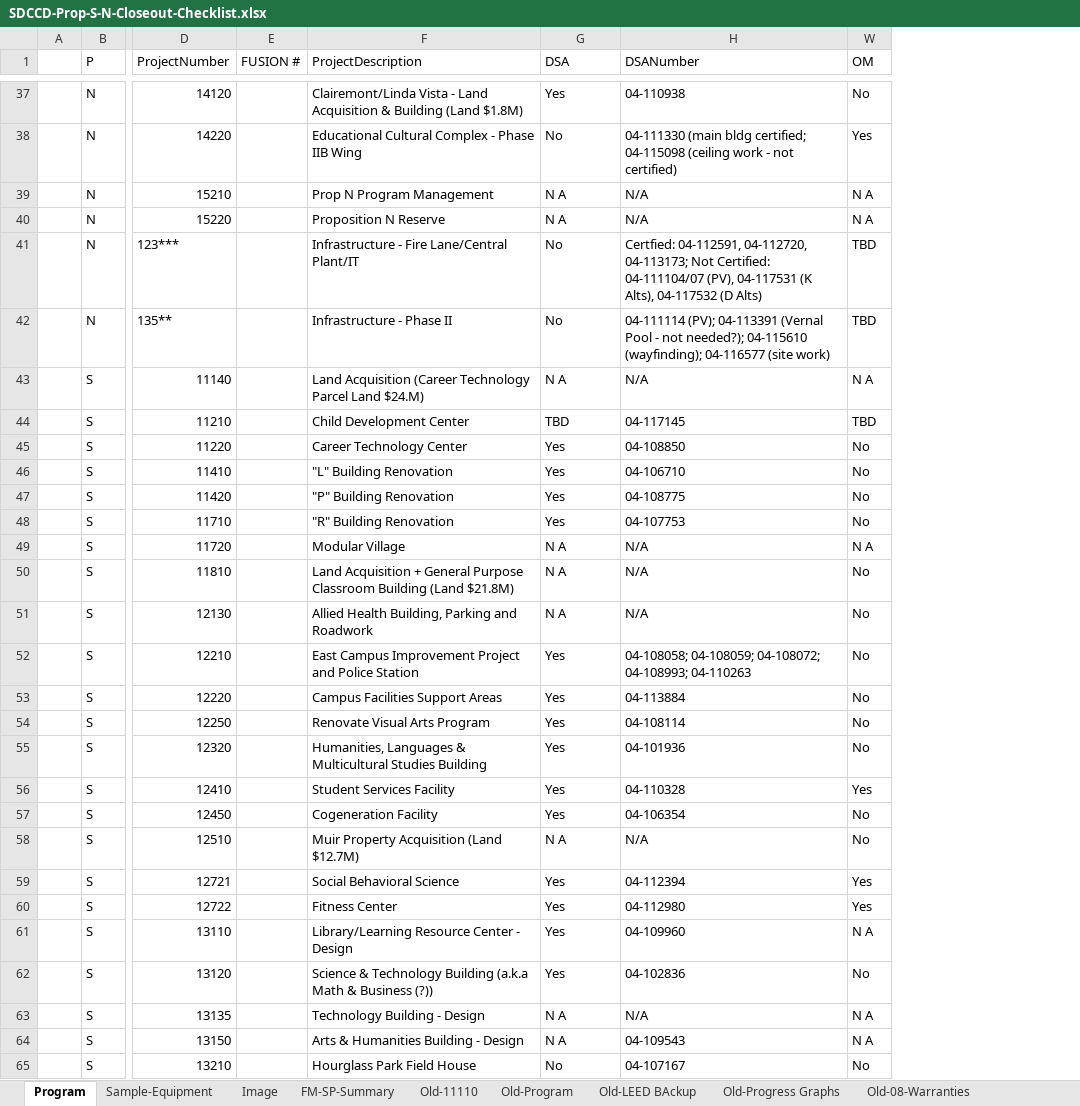
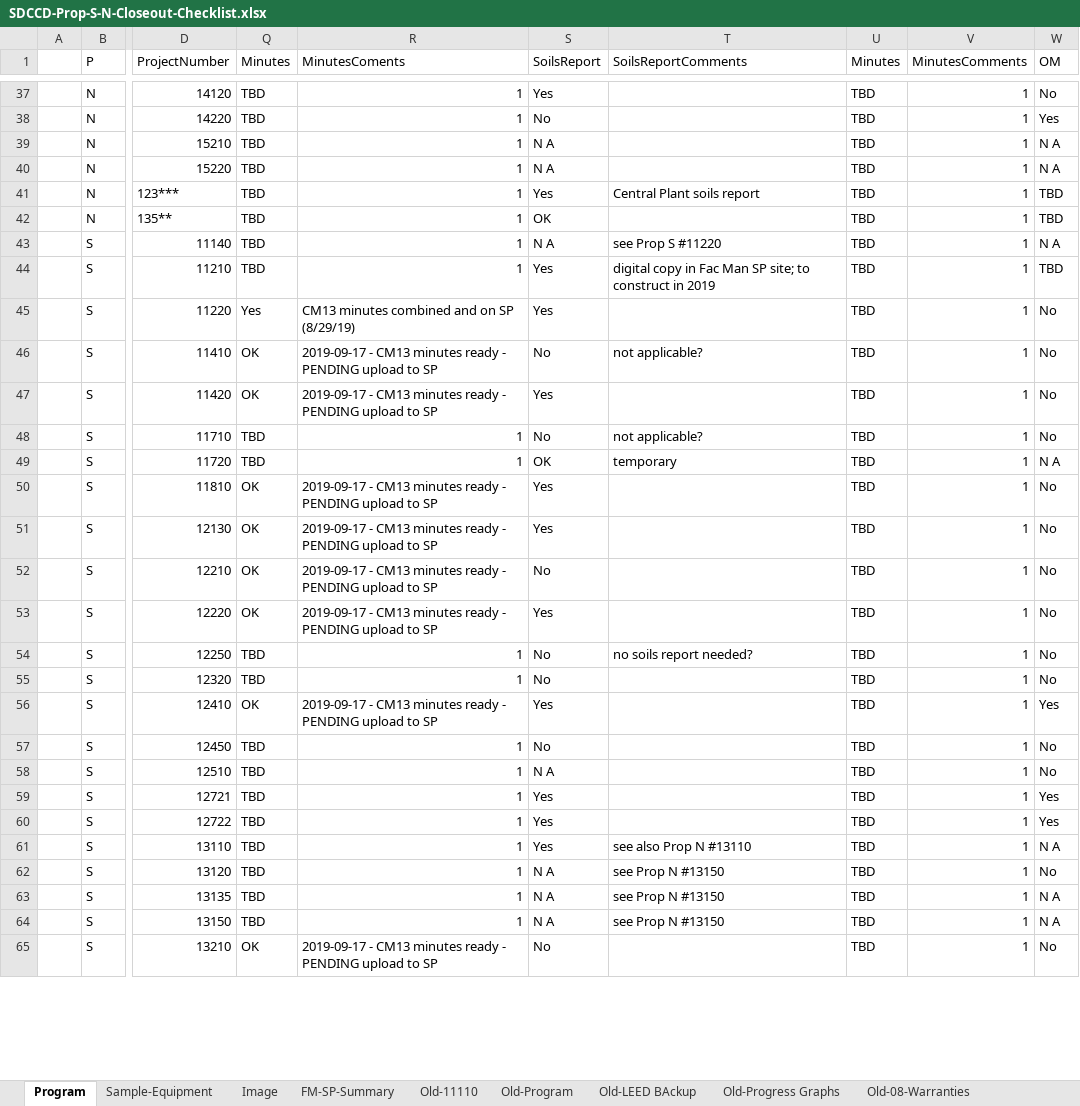
Before and after one commit to stevedowpe/Project-03, an Excel workbook: resource/SDCCD-Prop-S-N-Closeout-Checklist.xlsx, sheet Program, drawn as a sheet; only a part is shown, gaps mark what is left out; values as stored, in another font and other column widths than the file's, no cell formats; conditional formats not drawn; removed rows and columns are numbered as before the commit, all else as after; the diff covers the shown part only; the diff names each change by its address in the sheet, - before the commit and + after, or states it on an @@ line.

Commit message:
Update with meeting minute info

```diff
--- a/resource/SDCCD-Prop-S-N-Closeout-Checklist.xlsx (sheet Program)
+++ b/resource/SDCCD-Prop-S-N-Closeout-Checklist.xlsx (sheet Program)
@@ column E (FUSION #) hidden, empty @@
@@ column F (ProjectDescription) hidden, rows 37-65: Clairemont/Linda Vista - Land Acquisition & Building (Land $1.8M) | Educational Cultural Complex - Phase IIB Wing | Prop N Program Management | Proposition N Reserve | Infrastructure - Fire Lane/Central Plant/IT | Infrastructure - Phase II | Land Acquisition (Career Technology Parcel Land $24.M) | Child Development Center | Career Technology Center | "L" Building Renovation | "P" Building Renovation | "R" Building Renovation | Modular Village | Land Acquisition + General Purpose Classroom Building (Land $21.8M) | Allied Health Building, Parking and Roadwork | East Campus Improvement Project and Police Station | Campus Facilities Support Areas | Renovate Visual Arts Program | Humanities, Languages & Multicultural Studies Building | Student Services Facility | Cogeneration Facility | Muir Property Acquisition (Land $12.7M) | Social Behavioral Science | Fitness Center | Library/Learning Resource Center - Design | Science & Technology Building (a.k.a Math & Business (?)) | Technology Building - Design | Arts & Humanities Building - Design | Hourglass Park Field House @@
@@ column Q (Minutes) unhidden, rows 37-65: TBD | TBD | TBD | TBD | TBD | TBD | TBD | TBD | Yes | OK | OK | TBD | TBD | OK | OK | OK | OK | TBD | TBD | OK | TBD | TBD | TBD | TBD | TBD | TBD | TBD | TBD | OK @@
@@ column R (MinutesComents) unhidden, rows 37-65: 1 | 1 | 1 | 1 | 1 | 1 | 1 | 1 | CM13 minutes combined and on SP (8/29/19) | 2019-09-17 - CM13 minutes ready - PENDING upload to SP | 2019-09-17 - CM13 minutes ready - PENDING upload to SP | 1 | 1 | 2019-09-17 - CM13 minutes ready - PENDING upload to SP | 2019-09-17 - CM13 minutes ready - PENDING upload to SP | 2019-09-17 - CM13 minutes ready - PENDING upload to SP | 2019-09-17 - CM13 minutes ready - PENDING upload to SP | 1 | 1 | 2019-09-17 - CM13 minutes ready - PENDING upload to SP | 1 | 1 | 1 | 1 | 1 | 1 | 1 | 1 | 2019-09-17 - CM13 minutes ready - PENDING upload to SP @@
@@ column H (DSANumber) hidden, rows 37-65: 04-110938 | 04-111330 (main bldg certified; 04-115098 (ceiling work - not certified) | N/A | N/A | Certfied: 04-112591, 04-112720, 04-113173; Not Certified: 04-111104/07 (PV), 04-117531 (K Alts), 04-117532 (D Alts) | 04-111114 (PV); 04-113391 (Vernal Pool - not needed?); 04-115610 (wayfinding); 04-116577 (site work) | N/A | 04-117145 | 04-108850 | 04-106710 | 04-108775 | 04-107753 | N/A | N/A | N/A | 04-108058; 04-108059; 04-108072; 04-108993; 04-110263 | 04-113884 | 04-108114 | 04-101936 | 04-110328 | 04-106354 | N/A | 04-112394 | 04-112980 | 04-109960 | 04-102836 | N/A | 04-109543 | 04-107167 @@
@@ column T (SoilsReportComments) unhidden, rows 41-64: Central Plant soils report |  | see Prop S #11220 | digital copy in Fac Man SP site; to construct in 2019 |  | not applicable? |  | not applicable? | temporary |  |  |  |  | no soils report needed? |  |  |  |  |  |  | see also Prop N #13110 | see Prop N #13150 | see Prop N #13150 | see Prop N #13150 @@
@@ column U (Minutes) unhidden, rows 37-65: all TBD @@
@@ column V (MinutesComments) unhidden, rows 37-65: all 1 @@
-S1: DSA
+S1: SoilsReport
-S41 (SoilsReport): No
+S41 (SoilsReport): Yes
-S42 (SoilsReport): No
+S42 (SoilsReport): OK
-S44 (SoilsReport): TBD
+S44 (SoilsReport): Yes
-S46 (SoilsReport): Yes
+S46 (SoilsReport): No
-S48 (SoilsReport): Yes
+S48 (SoilsReport): No
-S49 (SoilsReport): N A
+S49 (SoilsReport): OK
-S50:S51 (SoilsReport): N A
+S50:S51 (SoilsReport): Yes
-S52 (SoilsReport): Yes
+S52 (SoilsReport): No
-S54:S55 (SoilsReport): Yes
+S54:S55 (SoilsReport): No
-S57 (SoilsReport): Yes
+S57 (SoilsReport): No
-S62 (SoilsReport): Yes
+S62 (SoilsReport): N A
```
Also changed, not shown: 27 edited cells elsewhere in this sheet, sheet Old-Progress Graphs, sheet Old-08-Warranties, cell formats, hidden cells, charts or pictures, 1 other file.
